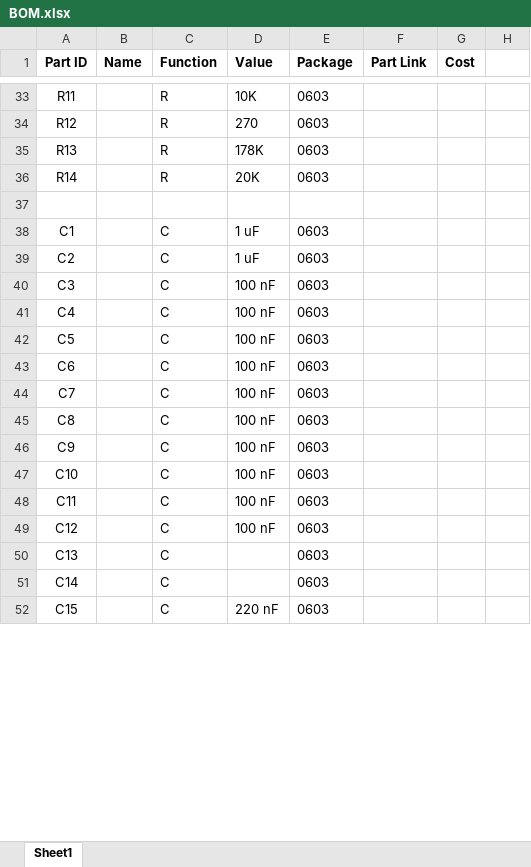
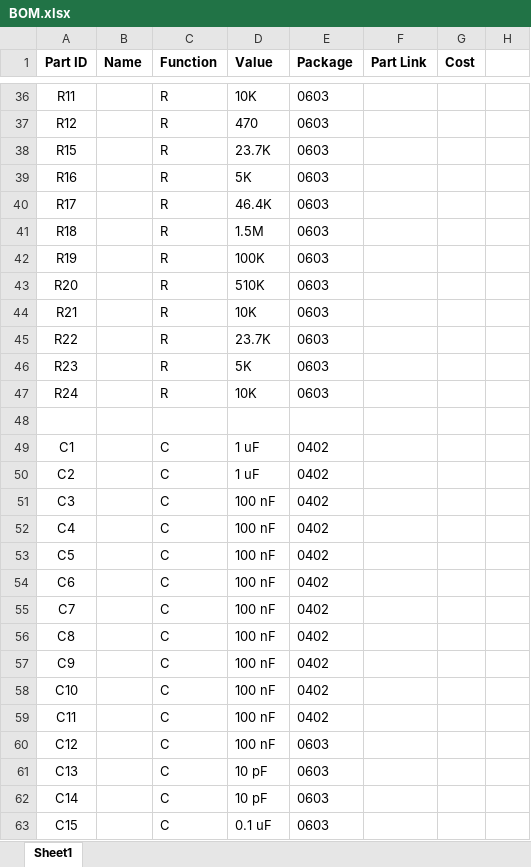
Before and after one commit to UMDBPP/command_module, an Excel workbook: Boards/BITSv5/BOM.xlsx, sheet Sheet1, drawn as a sheet; only a part is shown, gaps mark what is left out; values as stored, in another font and other column widths than the file's, no borders; addresses are those after the commit; the diff covers the shown part only; the diff names each change by its address in the sheet, - before the commit and + after, or states it on an @@ line.

```diff
--- a/Boards/BITSv5/BOM.xlsx (sheet Sheet1)
+++ b/Boards/BITSv5/BOM.xlsx (sheet Sheet1)
-D37 (Value): 270
+D37 (Value): 470
+row 38: R15 |  | R | 23.7K | 0603
+row 39: R16 |  | R | 5K | 0603
+row 40: R17 |  | R | 46.4K | 0603
+row 41: R18 |  | R | 1.5M | 0603
+row 42: R19 |  | R | 100K | 0603
+row 43: R20 |  | R | 510K | 0603
-A44 (Part ID): R13
+A44 (Part ID): R21
-D44 (Value): 178K
+D44 (Value): 10K
+row 45: R22 |  | R | 23.7K | 0603
+row 46: R23 |  | R | 5K | 0603
-A47 (Part ID): R14
+A47 (Part ID): R24
-D47 (Value): 20K
+D47 (Value): 10K
-E49:E59 (Package): 0603
+E49:E59 (Package): 0402
-D61:D62 (Value): (empty)
+D61:D62 (Value): 10 pF
-D63 (Value): 220 nF
+D63 (Value): 0.1 uF
```
Also changed, not shown: 14 added rows, 4 removed rows and 58 edited cells elsewhere in this sheet, 42 other files.
